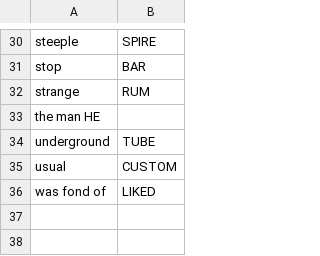
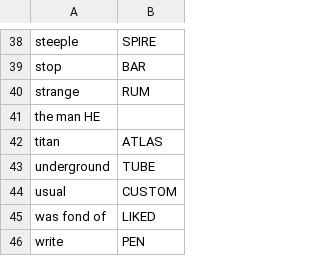
Before and after one commit to agarrigu/cryptic-lists, a TSV file: synonyms.tsv, drawn as a sheet; only a part is shown, gaps mark what is left out; the diff covers the shown part only.

```diff
--- a/synonyms.tsv
+++ b/synonyms.tsv
@@ -33,2 +41,3 @@ strange	RUM
 the man HE
+titan	ATLAS
 underground	TUBE
@@ -36 +45,2 @@ usual	CUSTOM
 was fond of	LIKED
+write	PEN
```
Also changed, not shown: 8 added rows elsewhere in this file, abbreviations.tsv, 1 other file.
